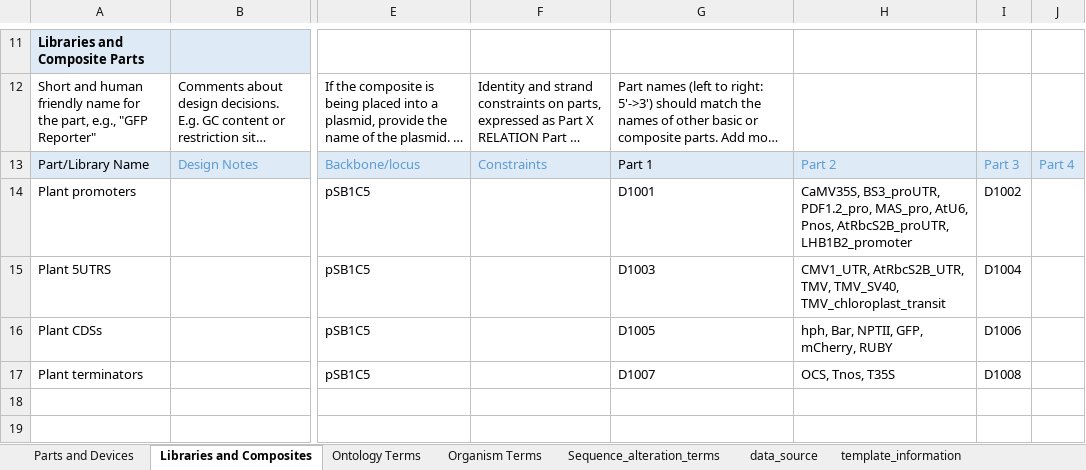
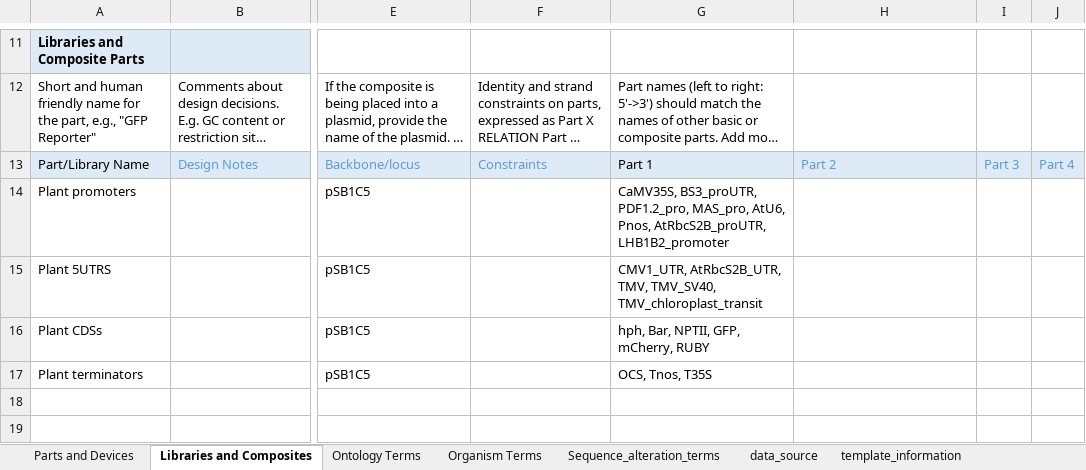
Before and after one commit to iGEM-Engineering/iGEM-distribution, an Excel workbook: Plant Parts/Plant Parts.xlsx, sheet Libraries and Composites, drawn as a sheet; only a part is shown, gaps mark what is left out; long unchanged cells end in …; values as stored, in another font and other column widths than the file's, no borders; table styles not drawn; the diff names each change by its address in the sheet, - before the commit and + after, or states it on an @@ line.

Commit message:
Remove flanking seqs to see if fix

```diff
--- a/Plant Parts/Plant Parts.xlsx (sheet Libraries and Composites)
+++ b/Plant Parts/Plant Parts.xlsx (sheet Libraries and Composites)
-G14: D1001
+G14: CaMV35S, BS3_proUTR, PDF1.2_pro, MAS_pro, AtU6, Pnos, AtRbcS2B_proUTR, LHB1B2_promoter
-H14: CaMV35S, BS3_proUTR, PDF1.2_pro, MAS_pro, AtU6, Pnos, AtRbcS2B_proUTR, LHB1B2_promoter
+H14: (empty)
-I14: D1002
+I14: (empty)
-G15: D1003
+G15: CMV1_UTR, AtRbcS2B_UTR, TMV, TMV_SV40, TMV_chloroplast_transit
-H15: CMV1_UTR, AtRbcS2B_UTR, TMV, TMV_SV40, TMV_chloroplast_transit
+H15: (empty)
-I15: D1004
+I15: (empty)
-G16: D1005
+G16: hph, Bar, NPTII, GFP, mCherry, RUBY
-H16: hph, Bar, NPTII, GFP, mCherry, RUBY
+H16: (empty)
-I16: D1006
+I16: (empty)
-G17: D1007
+G17: OCS, Tnos, T35S
-H17: OCS, Tnos, T35S
+H17: (empty)
-I17: D1008
+I17: (empty)
```
